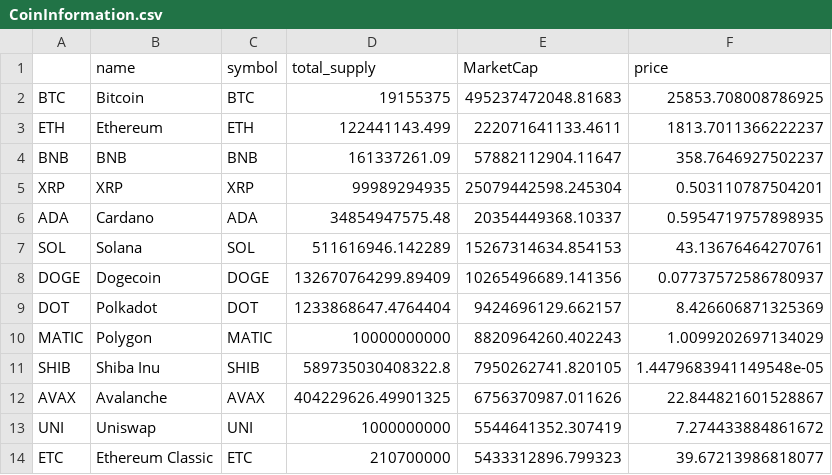
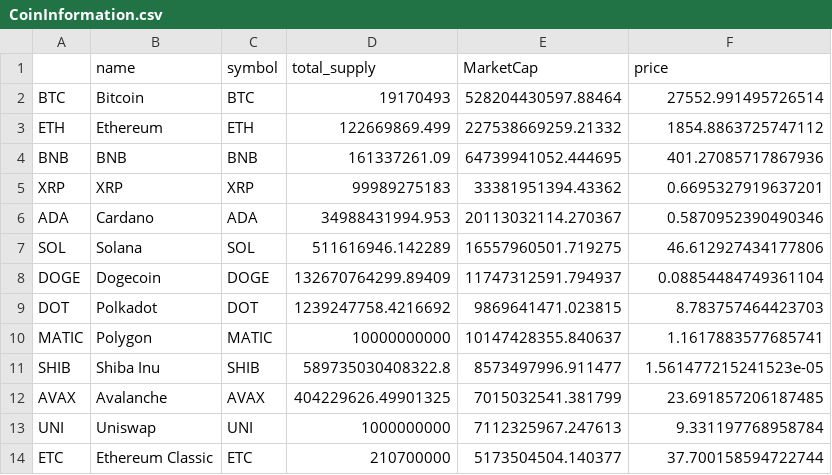
Before and after one commit to Eroica32/Crypto-Index-Tracker, a CSV file: CoinInformation.csv, drawn as a sheet; only a part is shown; the diff covers the shown part only.

```diff
--- a/CoinInformation.csv
+++ b/CoinInformation.csv
@@ -1,14 +1,14 @@
 ,name,symbol,total_supply,MarketCap,price
-BTC,Bitcoin,BTC,19155375,495237472048.81683,25853.708008786925
-ETH,Ethereum,ETH,122441143.499,222071641133.4611,1813.7011366222237
-BNB,BNB,BNB,161337261.09,57882112904.11647,358.7646927502237
-XRP,XRP,XRP,99989294935,25079442598.245304,0.503110787504201
-ADA,Cardano,ADA,34854947575.48,20354449368.10337,0.5954719757898935
-SOL,Solana,SOL,511616946.142289,15267314634.854153,43.13676464270761
-DOGE,Dogecoin,DOGE,132670764299.89409,10265496689.141356,0.07737572586780937
-DOT,Polkadot,DOT,1233868647.4764404,9424696129.662157,8.426606871325369
-MATIC,Polygon,MATIC,10000000000,8820964260.402243,1.0099202697134029
-SHIB,Shiba Inu,SHIB,589735030408322.8,7950262741.820105,1.4479683941149548e-05
-AVAX,Avalanche,AVAX,404229626.49901325,6756370987.011626,22.844821601528867
-UNI,Uniswap,UNI,1000000000,5544641352.307419,7.274433884861672
-ETC,Ethereum Classic,ETC,210700000,5433312896.799323,39.67213986818077
+BTC,Bitcoin,BTC,19170493,528204430597.88464,27552.991495726514
+ETH,Ethereum,ETH,122669869.499,227538669259.21332,1854.8863725747112
+BNB,BNB,BNB,161337261.09,64739941052.444695,401.27085717867936
+XRP,XRP,XRP,99989275183,33381951394.43362,0.6695327919637201
+ADA,Cardano,ADA,34988431994.953,20113032114.270367,0.5870952390490346
+SOL,Solana,SOL,511616946.142289,16557960501.719275,46.612927434177806
+DOGE,Dogecoin,DOGE,132670764299.89409,11747312591.794937,0.08854484749361104
+DOT,Polkadot,DOT,1239247758.4216692,9869641471.023815,8.783757464423703
+MATIC,Polygon,MATIC,10000000000,10147428355.840637,1.1617883577685741
+SHIB,Shiba Inu,SHIB,589735030408322.8,8573497996.911477,1.561477215241523e-05
+AVAX,Avalanche,AVAX,404229626.49901325,7015032541.381799,23.691857206187485
+UNI,Uniswap,UNI,1000000000,7112325967.247613,9.331197768958784
+ETC,Ethereum Classic,ETC,210700000,5173504504.140377,37.700158594722744
```
Also changed, not shown: 18 edited cells elsewhere in this file, IndexSummary.csv, TargetCoin.csv, 5 other files.
